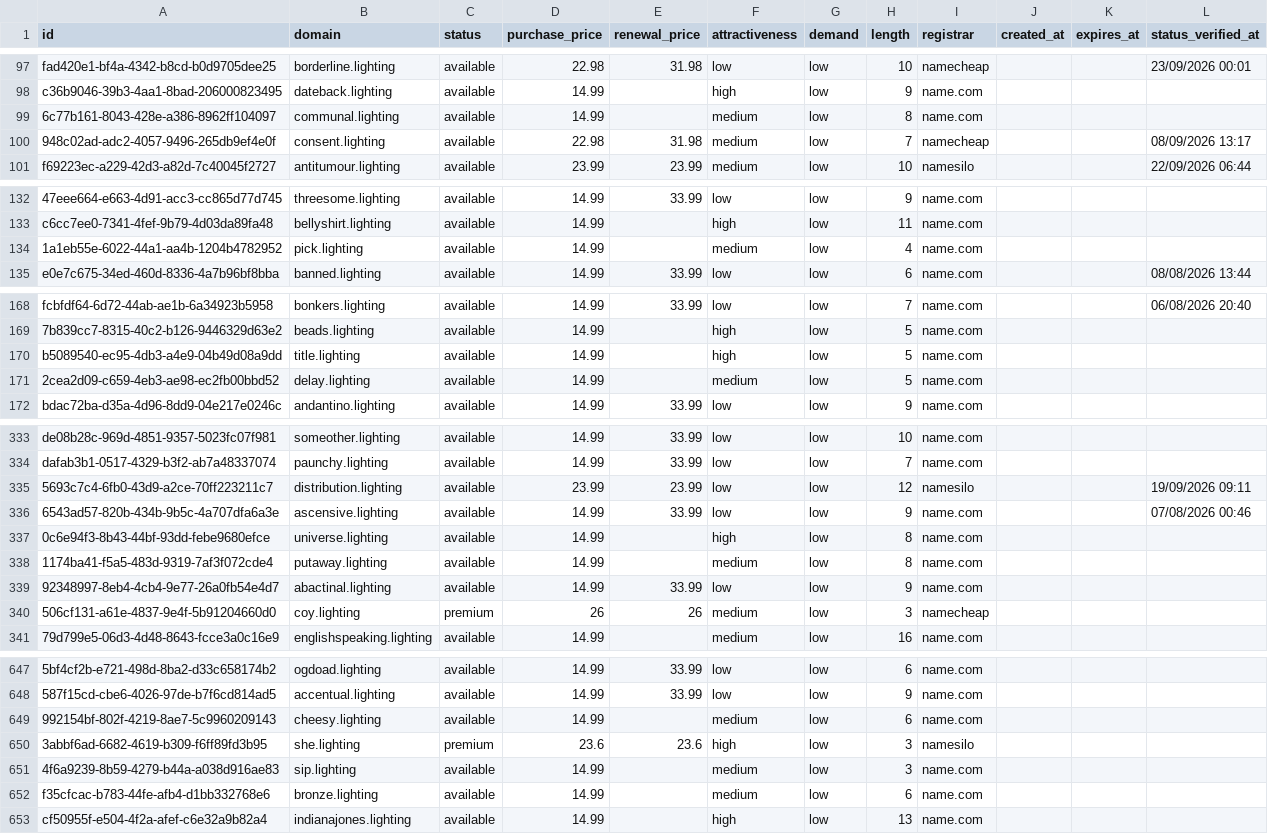
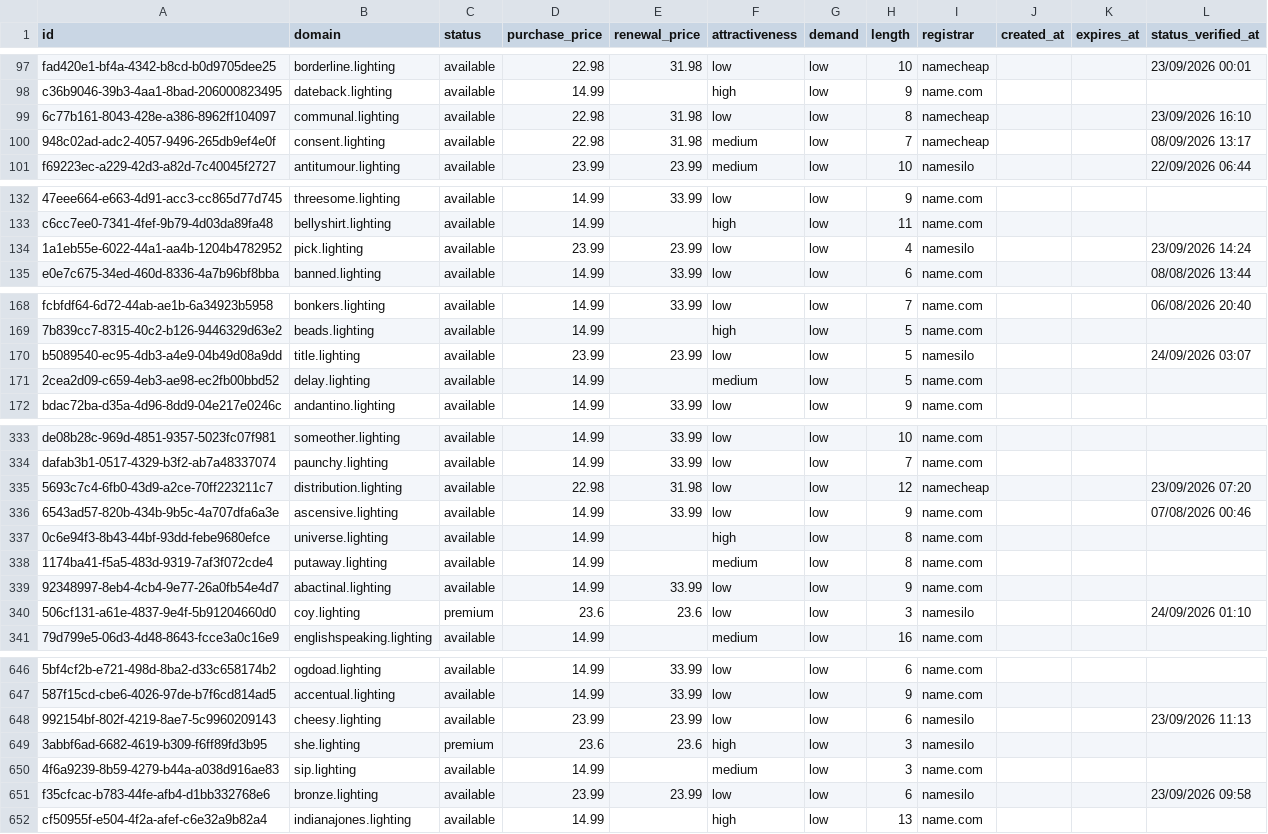
Before and after one commit to UniqueDomains/lighting-oneword-domains, a CSV file: lighting.csv, drawn as a sheet; only a part is shown, gaps mark what is left out; addresses are those after the commit; the diff covers the shown part only; the diff names each change by its address in the sheet, - before the commit and + after, or states it on an @@ line.

```diff
--- a/lighting.csv
+++ b/lighting.csv
-D99 (purchase_price): 14.99
+D99 (purchase_price): 22.98
-E99 (renewal_price): (empty)
+E99 (renewal_price): 31.98
-F99 (attractiveness): medium
+F99 (attractiveness): low
-I99 (registrar): name.com
+I99 (registrar): namecheap
-L99 (status_verified_at): (empty)
+L99 (status_verified_at): 23/09/2026 16:10
-D134 (purchase_price): 14.99
+D134 (purchase_price): 23.99
-E134 (renewal_price): (empty)
+E134 (renewal_price): 23.99
-F134 (attractiveness): medium
+F134 (attractiveness): low
-I134 (registrar): name.com
+I134 (registrar): namesilo
-L134 (status_verified_at): (empty)
+L134 (status_verified_at): 23/09/2026 14:24
-D170 (purchase_price): 14.99
+D170 (purchase_price): 23.99
-E170 (renewal_price): (empty)
+E170 (renewal_price): 23.99
-F170 (attractiveness): high
+F170 (attractiveness): low
-I170 (registrar): name.com
+I170 (registrar): namesilo
-L170 (status_verified_at): (empty)
+L170 (status_verified_at): 24/09/2026 03:07
-D335 (purchase_price): 23.99
+D335 (purchase_price): 22.98
-E335 (renewal_price): 23.99
+E335 (renewal_price): 31.98
-I335 (registrar): namesilo
+I335 (registrar): namecheap
-L335 (status_verified_at): 19/09/2026 09:11
+L335 (status_verified_at): 23/09/2026 07:20
-D340 (purchase_price): 26
+D340 (purchase_price): 23.6
-E340 (renewal_price): 26
+E340 (renewal_price): 23.6
-F340 (attractiveness): medium
+F340 (attractiveness): low
-I340 (registrar): namecheap
+I340 (registrar): namesilo
-L340 (status_verified_at): (empty)
+L340 (status_verified_at): 24/09/2026 01:10
-D648 (purchase_price): 14.99
+D648 (purchase_price): 23.99
-E648 (renewal_price): (empty)
+E648 (renewal_price): 23.99
-F648 (attractiveness): medium
+F648 (attractiveness): low
-I648 (registrar): name.com
+I648 (registrar): namesilo
-L648 (status_verified_at): (empty)
+L648 (status_verified_at): 23/09/2026 11:13
-D651 (purchase_price): 14.99
+D651 (purchase_price): 23.99
-E651 (renewal_price): (empty)
+E651 (renewal_price): 23.99
-F651 (attractiveness): medium
+F651 (attractiveness): low
-I651 (registrar): name.com
+I651 (registrar): namesilo
-L651 (status_verified_at): (empty)
+L651 (status_verified_at): 23/09/2026 09:58
```
Also changed, not shown: 1 added row, 1 removed row and 101 edited cells elsewhere in this file, 4 other files.
